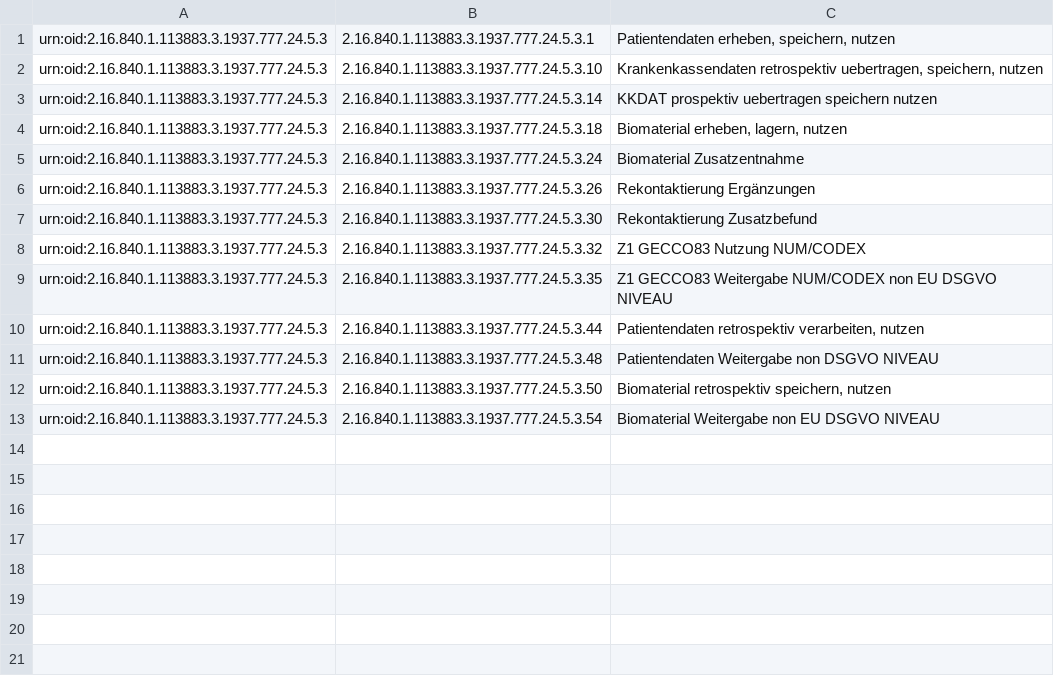
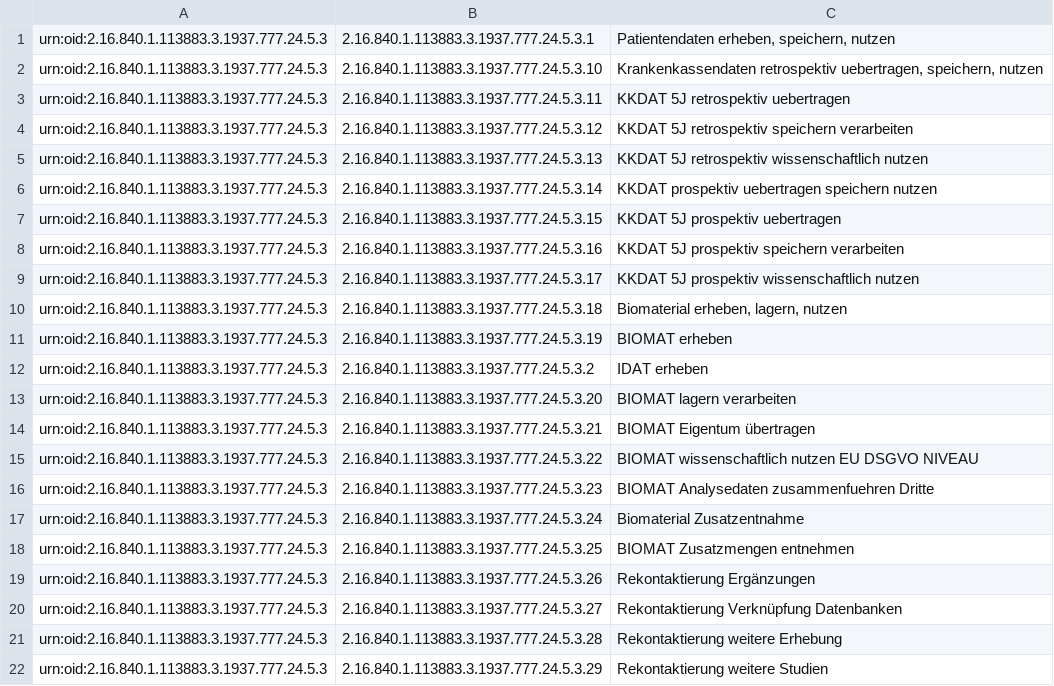
Before and after one commit to samply/blaze, a CSV file: .github/value-set-expand/mii-vs-consent-policy.csv, drawn as a sheet; only a part is shown; the shorter side is filled out with more unchanged rows; the diff covers the shown part only.

```diff
--- a/.github/value-set-expand/mii-vs-consent-policy.csv
+++ b/.github/value-set-expand/mii-vs-consent-policy.csv
@@ -2,5 +2,21 @@
 "urn:oid:2.16.840.1.113883.3.1937.777.24.5.3","2.16.840.1.113883.3.1937.777.24.5.3.10","Krankenkassendaten retrospektiv uebertragen, speichern, nutzen"
+"urn:oid:2.16.840.1.113883.3.1937.777.24.5.3","2.16.840.1.113883.3.1937.777.24.5.3.11","KKDAT 5J retrospektiv uebertragen"
+"urn:oid:2.16.840.1.113883.3.1937.777.24.5.3","2.16.840.1.113883.3.1937.777.24.5.3.12","KKDAT 5J retrospektiv speichern verarbeiten"
+"urn:oid:2.16.840.1.113883.3.1937.777.24.5.3","2.16.840.1.113883.3.1937.777.24.5.3.13","KKDAT 5J retrospektiv wissenschaftlich nutzen"
 "urn:oid:2.16.840.1.113883.3.1937.777.24.5.3","2.16.840.1.113883.3.1937.777.24.5.3.14","KKDAT prospektiv uebertragen speichern nutzen"
+"urn:oid:2.16.840.1.113883.3.1937.777.24.5.3","2.16.840.1.113883.3.1937.777.24.5.3.15","KKDAT 5J prospektiv uebertragen"
+"urn:oid:2.16.840.1.113883.3.1937.777.24.5.3","2.16.840.1.113883.3.1937.777.24.5.3.16","KKDAT 5J prospektiv speichern verarbeiten"
+"urn:oid:2.16.840.1.113883.3.1937.777.24.5.3","2.16.840.1.113883.3.1937.777.24.5.3.17","KKDAT 5J prospektiv wissenschaftlich nutzen"
 "urn:oid:2.16.840.1.113883.3.1937.777.24.5.3","2.16.840.1.113883.3.1937.777.24.5.3.18","Biomaterial erheben, lagern, nutzen"
+"urn:oid:2.16.840.1.113883.3.1937.777.24.5.3","2.16.840.1.113883.3.1937.777.24.5.3.19","BIOMAT erheben"
+"urn:oid:2.16.840.1.113883.3.1937.777.24.5.3","2.16.840.1.113883.3.1937.777.24.5.3.2","IDAT erheben"
+"urn:oid:2.16.840.1.113883.3.1937.777.24.5.3","2.16.840.1.113883.3.1937.777.24.5.3.20","BIOMAT lagern verarbeiten"
+"urn:oid:2.16.840.1.113883.3.1937.777.24.5.3","2.16.840.1.113883.3.1937.777.24.5.3.21","BIOMAT Eigentum übertragen"
+"urn:oid:2.16.840.1.113883.3.1937.777.24.5.3","2.16.840.1.113883.3.1937.777.24.5.3.22","BIOMAT wissenschaftlich nutzen EU DSGVO NIVEAU"
+"urn:oid:2.16.840.1.113883.3.1937.777.24.5.3","2.16.840.1.113883.3.1937.777.24.5.3.23","BIOMAT Analysedaten zusammenfuehren Dritte"
 "urn:oid:2.16.840.1.113883.3.1937.777.24.5.3","2.16.840.1.113883.3.1937.777.24.5.3.24","Biomaterial Zusatzentnahme"
+"urn:oid:2.16.840.1.113883.3.1937.777.24.5.3","2.16.840.1.113883.3.1937.777.24.5.3.25","BIOMAT Zusatzmengen entnehmen"
 "urn:oid:2.16.840.1.113883.3.1937.777.24.5.3","2.16.840.1.113883.3.1937.777.24.5.3.26","Rekontaktierung Ergänzungen"
+"urn:oid:2.16.840.1.113883.3.1937.777.24.5.3","2.16.840.1.113883.3.1937.777.24.5.3.27","Rekontaktierung Verknüpfung Datenbanken"
+"urn:oid:2.16.840.1.113883.3.1937.777.24.5.3","2.16.840.1.113883.3.1937.777.24.5.3.28","Rekontaktierung weitere Erhebung"
+"urn:oid:2.16.840.1.113883.3.1937.777.24.5.3","2.16.840.1.113883.3.1937.777.24.5.3.29","Rekontaktierung weitere Studien"
```
Also changed, not shown: 27 added rows elsewhere in this file, .github/value-set-expand/Abrechnungsart.csv, 35 other files.
